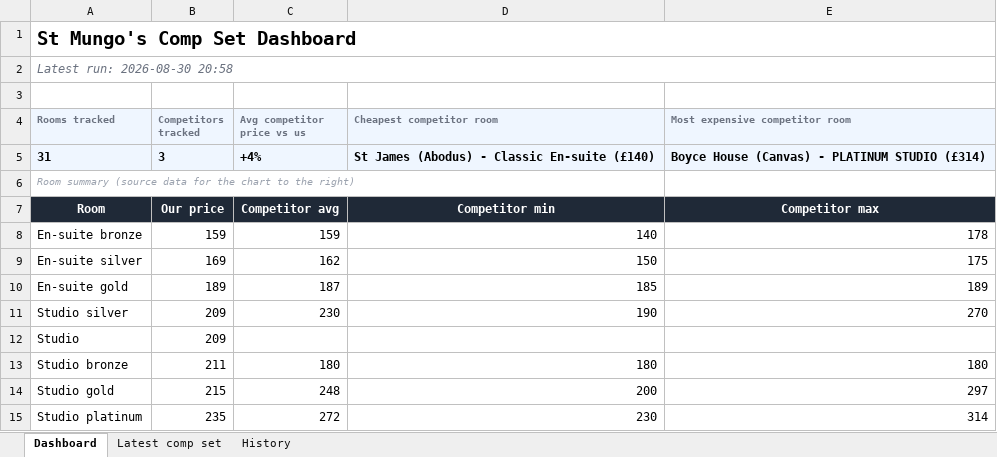
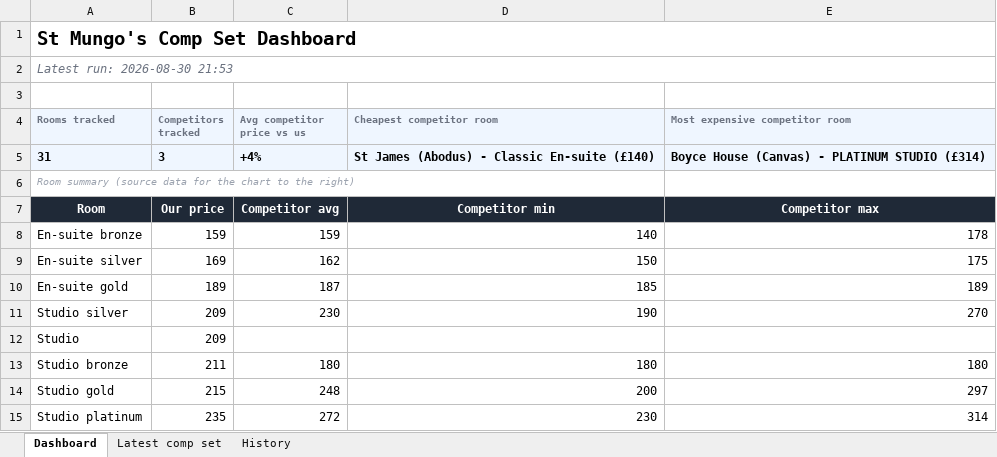
Before and after one commit to markAitcheson/St-Mungo-s, an Excel workbook: data/latest_comp_set.xlsx, sheet Dashboard, drawn as a sheet; values as stored, in another font and other column widths than the file's, no borders; charts and pictures not drawn; the diff names each change by its address in the sheet, - before the commit and + after, or states it on an @@ line.

```diff
--- a/data/latest_comp_set.xlsx (sheet Dashboard)
+++ b/data/latest_comp_set.xlsx (sheet Dashboard)
-A2 (Rooms tracked): Latest run: 2026-08-30 20:58
+A2 (Rooms tracked): Latest run: 2026-08-30 21:53
```
Also changed, not shown: sheet History, 1 other file.
